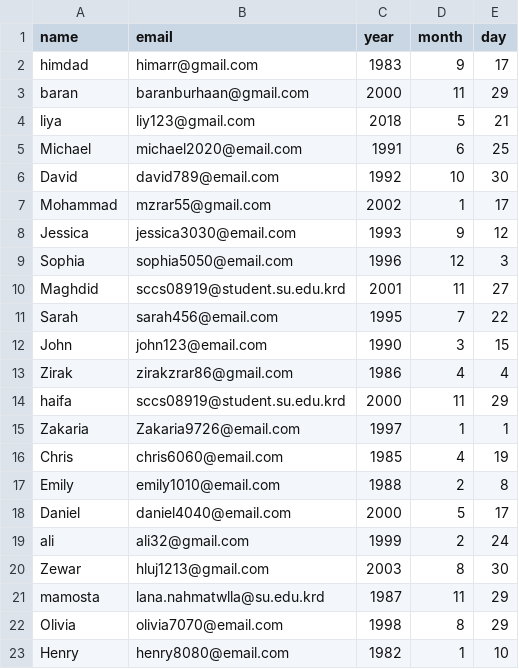
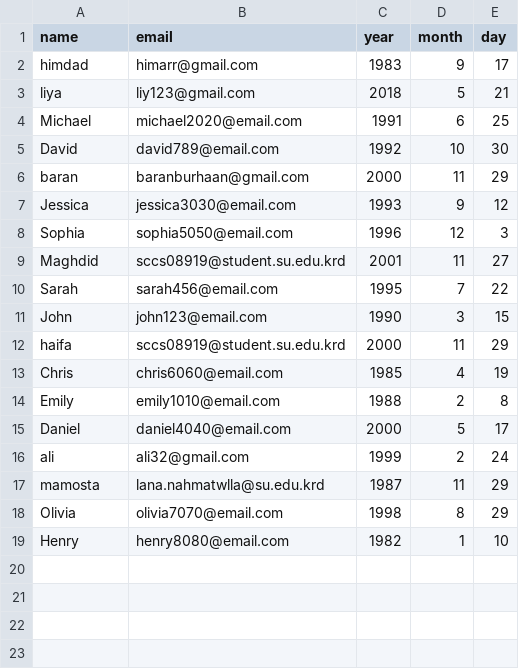
Before and after one commit to mohammad-zrar/birthday-wisher, a CSV file: birthdays.csv, drawn as a sheet.

Commit message:
Update birthdays.csv

```diff
--- a/birthdays.csv
+++ b/birthdays.csv
@@ -2,3 +2,2 @@ name,email,year,month,day
 himdad,himarr@gmail.com,1983,9,17
-baran,baranburhaan@gmail.com,2000,11,29
 liya,liy123@gmail.com,2018,5,21
@@ -6,3 +5,3 @@ Michael,michael2020@email.com,1991,6,25
 David,david789@email.com,1992,10,30
-Mohammad,mzrar55@gmail.com,2002,1,17
+baran,baranburhaan@gmail.com,2000,11,29
 Jessica,jessica3030@email.com,1993,9,12
@@ -12,5 +11,3 @@ Sarah,sarah456@email.com,1995,7,22
 John,john123@email.com,1990,3,15
-Zirak,zirakzrar86@gmail.com,1986,4,4
 haifa,sccs08919@student.su.edu.krd,2000,11,29
-Zakaria,Zakaria9726@email.com,1997,1,1
 Chris,chris6060@email.com,1985,4,19
@@ -19,3 +16,2 @@ Daniel,daniel4040@email.com,2000,5,17
 ali,ali32@gmail.com,1999,2,24
-Zewar,hluj1213@gmail.com,2003,8,30
 mamosta,lana.nahmatwlla@su.edu.krd,1987,11,29
```
